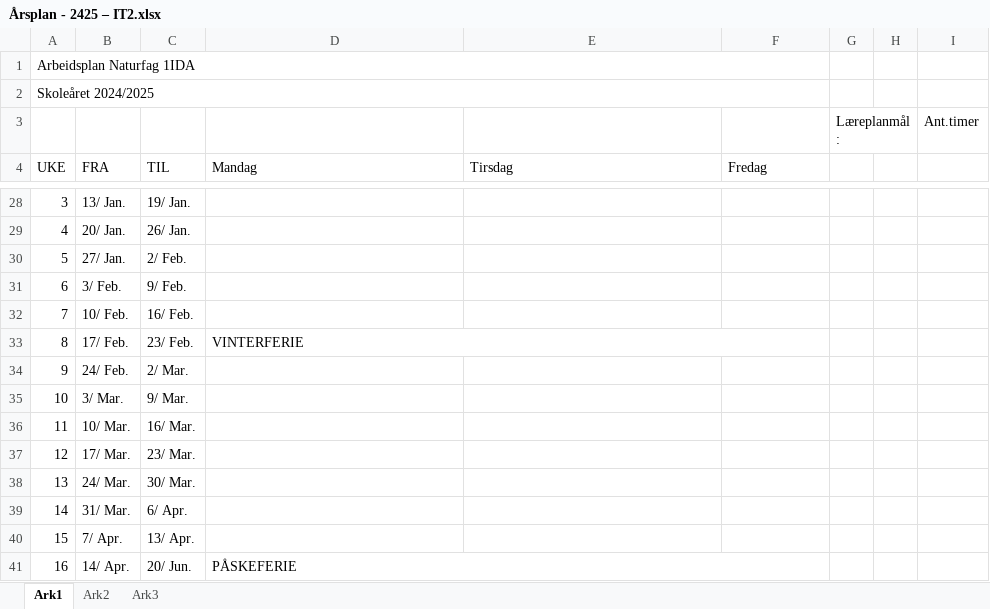
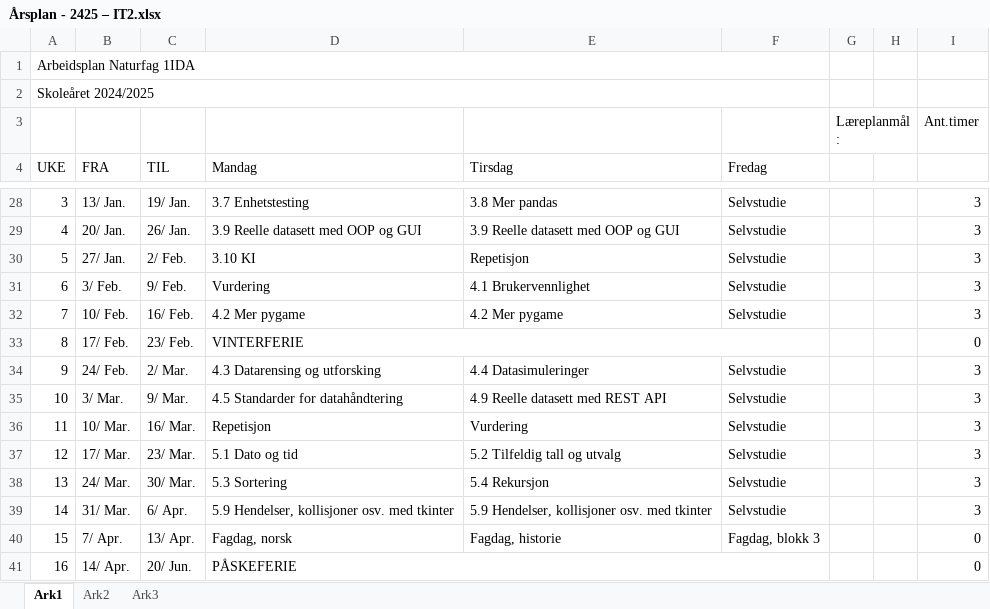
Before and after one commit to Frexz/IT2_2425_elev, an Excel workbook: Årsplan - 2425 – IT2.xlsx, sheet Ark1, drawn as a sheet; only a part is shown, gaps mark what is left out; values as stored, in another font and other column widths than the file's, no cell formats; the diff covers the shown part only; the diff names each change by its address in the sheet, - before the commit and + after, or states it on an @@ line.

```diff
--- a/Årsplan - 2425 – IT2.xlsx (sheet Ark1)
+++ b/Årsplan - 2425 – IT2.xlsx (sheet Ark1)
-D28 (Mandag): (empty)
+D28 (Mandag): 3.7 Enhetstesting
-E28 (Tirsdag): (empty)
+E28 (Tirsdag): 3.8 Mer pandas
-F28:F32 (Fredag): (empty)
+F28:F32 (Fredag): Selvstudie
-I28:I32: (empty)
+I28:I32: 3
-D29 (Mandag): (empty)
+D29 (Mandag): 3.9 Reelle datasett med OOP og GUI
-E29 (Tirsdag): (empty)
+E29 (Tirsdag): 3.9 Reelle datasett med OOP og GUI
-D30 (Mandag): (empty)
+D30 (Mandag): 3.10 KI
-E30 (Tirsdag): (empty)
+E30 (Tirsdag): Repetisjon
-D31 (Mandag): (empty)
+D31 (Mandag): Vurdering
-E31 (Tirsdag): (empty)
+E31 (Tirsdag): 4.1 Brukervennlighet
-D32 (Mandag): (empty)
+D32 (Mandag): 4.2 Mer pygame
-E32 (Tirsdag): (empty)
+E32 (Tirsdag): 4.2 Mer pygame
-I33: (empty)
+I33: 0
-D34 (Mandag): (empty)
+D34 (Mandag): 4.3 Datarensing og utforsking
-E34 (Tirsdag): (empty)
+E34 (Tirsdag): 4.4 Datasimuleringer
-F34:F39 (Fredag): (empty)
+F34:F39 (Fredag): Selvstudie
-I34:I39: (empty)
+I34:I39: 3
-D35 (Mandag): (empty)
+D35 (Mandag): 4.5 Standarder for datahåndtering
-E35 (Tirsdag): (empty)
+E35 (Tirsdag): 4.9 Reelle datasett med REST API
-D36 (Mandag): (empty)
+D36 (Mandag): Repetisjon
-E36 (Tirsdag): (empty)
+E36 (Tirsdag): Vurdering
-D37 (Mandag): (empty)
+D37 (Mandag): 5.1 Dato og tid
-E37 (Tirsdag): (empty)
+E37 (Tirsdag): 5.2 Tilfeldig tall og utvalg
-D38 (Mandag): (empty)
+D38 (Mandag): 5.3 Sortering
-E38 (Tirsdag): (empty)
+E38 (Tirsdag): 5.4 Rekursjon
-D39 (Mandag): (empty)
+D39 (Mandag): 5.9 Hendelser, kollisjoner osv. med tkinter
-E39 (Tirsdag): (empty)
+E39 (Tirsdag): 5.9 Hendelser, kollisjoner osv. med tkinter
-D40 (Mandag): (empty)
+D40 (Mandag): Fagdag, norsk
-E40 (Tirsdag): (empty)
+E40 (Tirsdag): Fagdag, historie
-F40 (Fredag): (empty)
+F40 (Fredag): Fagdag, blokk 3
-I40:I41: (empty)
+I40:I41: 0
```
Also changed, not shown: 102 edited cells and merged cells elsewhere in this sheet, cell formats, 2 other files.
